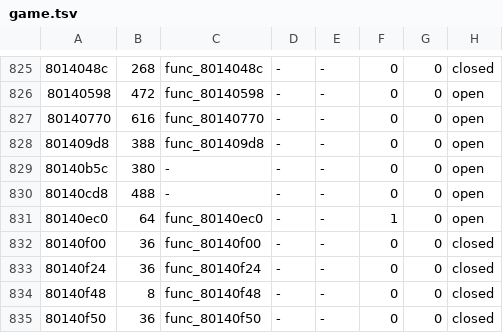
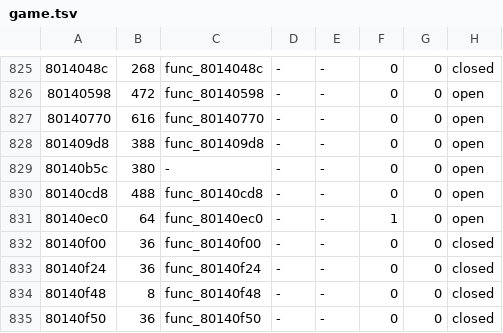
Before and after one commit to fliperama86/sfa2-decomp, a TSV file: ps1/inventory/game.tsv, drawn as a sheet; only a part is shown, gaps mark what is left out.

```diff
--- a/ps1/inventory/game.tsv
+++ b/ps1/inventory/game.tsv
@@ -829,3 +829,3 @@
 80140b5c	380	-	-	-	0	0	open
-80140cd8	488	-	-	-	0	0	open
+80140cd8	488	func_80140cd8	-	-	0	0	open
 80140ec0	64	func_80140ec0	-	-	1	0	open
```
Also changed, not shown: 7 other files.
